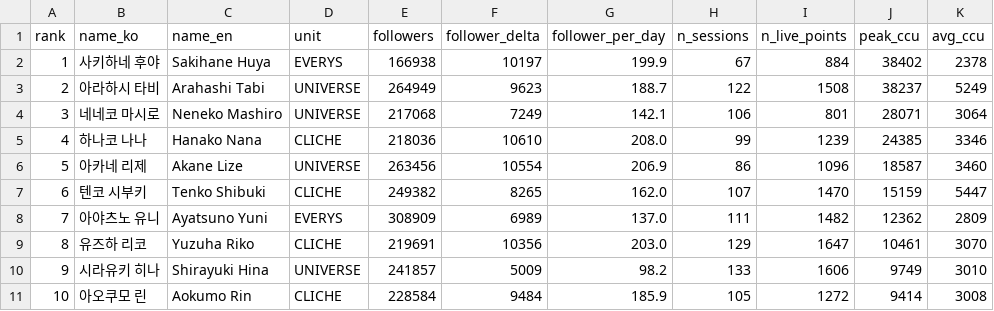
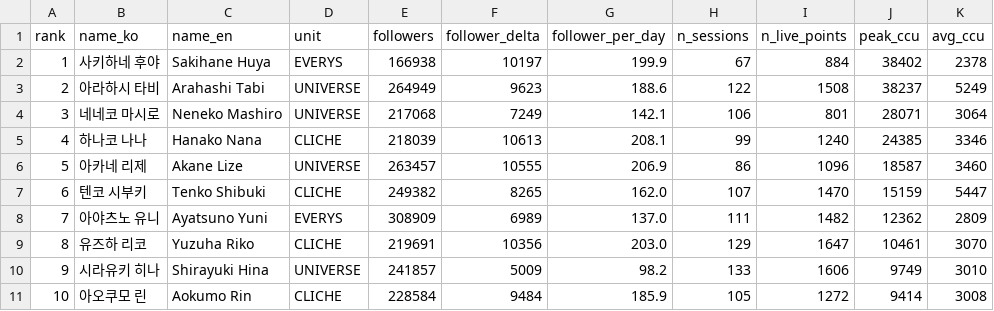
Before and after one commit to Argenviol/Youtube_analyze, a CSV file: youtube_analyze_all/08_live_viewership/data/member_metrics.csv, drawn as a sheet; only a part is shown; the diff names each change by its address in the sheet, - before the commit and + after, or states it on an @@ line.

```diff
--- a/youtube_analyze_all/08_live_viewership/data/member_metrics.csv
+++ b/youtube_analyze_all/08_live_viewership/data/member_metrics.csv
-G3 (follower_per_day): 188.7
+G3 (follower_per_day): 188.6
-E5 (followers): 218036
+E5 (followers): 218039
-F5 (follower_delta): 10610
+F5 (follower_delta): 10613
-G5 (follower_per_day): 208.0
+G5 (follower_per_day): 208.1
-I5 (n_live_points): 1239
+I5 (n_live_points): 1240
-E6 (followers): 263456
+E6 (followers): 263457
-F6 (follower_delta): 10554
+F6 (follower_delta): 10555
```
Also changed, not shown: youtube_analyze_all/08_live_viewership/data/sessions.csv, 11 other files.
